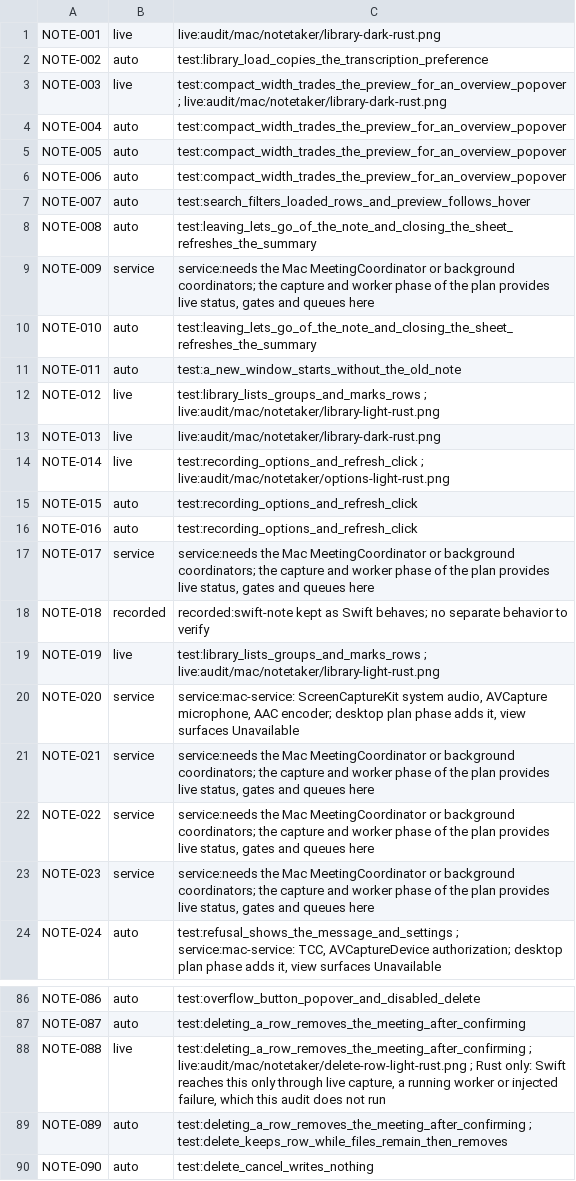
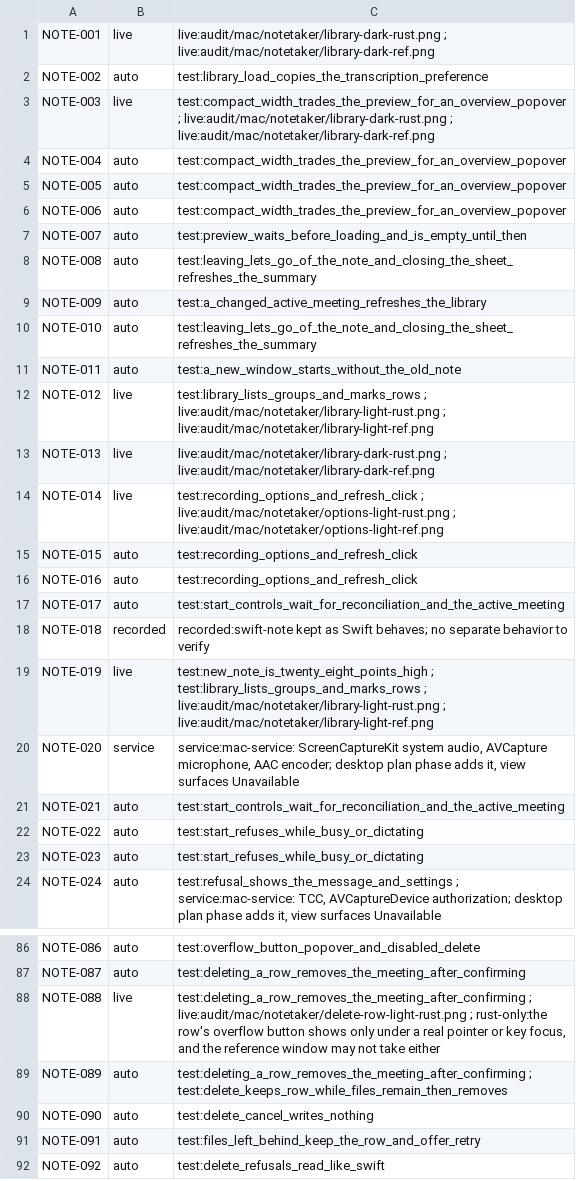
Before and after one commit to brunovskyoliver/local_flow, a TSV file: specs/024-gpui-desktop-views/inventory/status/05.tsv, drawn as a sheet; only a part is shown, gaps mark what is left out; the shorter side is filled out with more unchanged rows; the diff covers the shown part only.

```diff
--- a/specs/024-gpui-desktop-views/inventory/status/05.tsv
+++ b/specs/024-gpui-desktop-views/inventory/status/05.tsv
@@ -1,4 +1,4 @@
-NOTE-001	live	live:audit/mac/notetaker/library-dark-rust.png
+NOTE-001	live	live:audit/mac/notetaker/library-dark-rust.png ; live:audit/mac/notetaker/library-dark-ref.png
 NOTE-002	auto	test:library_load_copies_the_transcription_preference
-NOTE-003	live	test:compact_width_trades_the_preview_for_an_overview_popover ; live:audit/mac/notetaker/library-dark-rust.png
+NOTE-003	live	test:compact_width_trades_the_preview_for_an_overview_popover ; live:audit/mac/notetaker/library-dark-rust.png ; live:audit/mac/notetaker/library-dark-ref.png
 NOTE-004	auto	test:compact_width_trades_the_preview_for_an_overview_popover
@@ -6,19 +6,19 @@ NOTE-005	auto	test:compact_width_trades_the_preview_for_an_overview_popover
 NOTE-006	auto	test:compact_width_trades_the_preview_for_an_overview_popover
-NOTE-007	auto	test:search_filters_loaded_rows_and_preview_follows_hover
+NOTE-007	auto	test:preview_waits_before_loading_and_is_empty_until_then
 NOTE-008	auto	test:leaving_lets_go_of_the_note_and_closing_the_sheet_refreshes_the_summary
-NOTE-009	service	service:needs the Mac MeetingCoordinator or background coordinators; the capture and worker phase of the plan provides live status, gates and queues here
+NOTE-009	auto	test:a_changed_active_meeting_refreshes_the_library
 NOTE-010	auto	test:leaving_lets_go_of_the_note_and_closing_the_sheet_refreshes_the_summary
 NOTE-011	auto	test:a_new_window_starts_without_the_old_note
-NOTE-012	live	test:library_lists_groups_and_marks_rows ; live:audit/mac/notetaker/library-light-rust.png
-NOTE-013	live	live:audit/mac/notetaker/library-dark-rust.png
-NOTE-014	live	test:recording_options_and_refresh_click ; live:audit/mac/notetaker/options-light-rust.png
+NOTE-012	live	test:library_lists_groups_and_marks_rows ; live:audit/mac/notetaker/library-light-rust.png ; live:audit/mac/notetaker/library-light-ref.png
+NOTE-013	live	live:audit/mac/notetaker/library-dark-rust.png ; live:audit/mac/notetaker/library-dark-ref.png
+NOTE-014	live	test:recording_options_and_refresh_click ; live:audit/mac/notetaker/options-light-rust.png ; live:audit/mac/notetaker/options-light-ref.png
 NOTE-015	auto	test:recording_options_and_refresh_click
 NOTE-016	auto	test:recording_options_and_refresh_click
-NOTE-017	service	service:needs the Mac MeetingCoordinator or background coordinators; the capture and worker phase of the plan provides live status, gates and queues here
+NOTE-017	auto	test:start_controls_wait_for_reconciliation_and_the_active_meeting
 NOTE-018	recorded	recorded:swift-note kept as Swift behaves; no separate behavior to verify
-NOTE-019	live	test:library_lists_groups_and_marks_rows ; live:audit/mac/notetaker/library-light-rust.png
+NOTE-019	live	test:new_note_is_twenty_eight_points_high ; test:library_lists_groups_and_marks_rows ; live:audit/mac/notetaker/library-light-rust.png ; live:audit/mac/notetaker/library-light-ref.png
 NOTE-020	service	service:mac-service: ScreenCaptureKit system audio, AVCapture microphone, AAC encoder; desktop plan phase adds it, view surfaces Unavailable
-NOTE-021	service	service:needs the Mac MeetingCoordinator or background coordinators; the capture and worker phase of the plan provides live status, gates and queues here
-NOTE-022	service	service:needs the Mac MeetingCoordinator or background coordinators; the capture and worker phase of the plan provides live status, gates and queues here
-NOTE-023	service	service:needs the Mac MeetingCoordinator or background coordinators; the capture and worker phase of the plan provides live status, gates and queues here
+NOTE-021	auto	test:start_controls_wait_for_reconciliation_and_the_active_meeting
+NOTE-022	auto	test:start_refuses_while_busy_or_dictating
+NOTE-023	auto	test:start_refuses_while_busy_or_dictating
 NOTE-024	auto	test:refusal_shows_the_message_and_settings ; service:mac-service: TCC, AVCaptureDevice authorization; desktop plan phase adds it, view surfaces Unavailable
@@ -87,3 +87,3 @@ NOTE-086	auto	test:overflow_button_popover_and_disabled_delete
 NOTE-087	auto	test:deleting_a_row_removes_the_meeting_after_confirming
-NOTE-088	live	test:deleting_a_row_removes_the_meeting_after_confirming ; live:audit/mac/notetaker/delete-row-light-rust.png ; Rust only: Swift reaches this only through live capture, a running worker or injected failure, which this audit does not run
+NOTE-088	live	test:deleting_a_row_removes_the_meeting_after_confirming ; live:audit/mac/notetaker/delete-row-light-rust.png ; rust-only:the row's overflow button shows only under a real pointer or key focus, and the reference window may not take either
 NOTE-089	auto	test:deleting_a_row_removes_the_meeting_after_confirming ; test:delete_keeps_row_while_files_remain_then_removes
```
Also changed, not shown: 177 edited cells elsewhere in this file, 8 other files.
